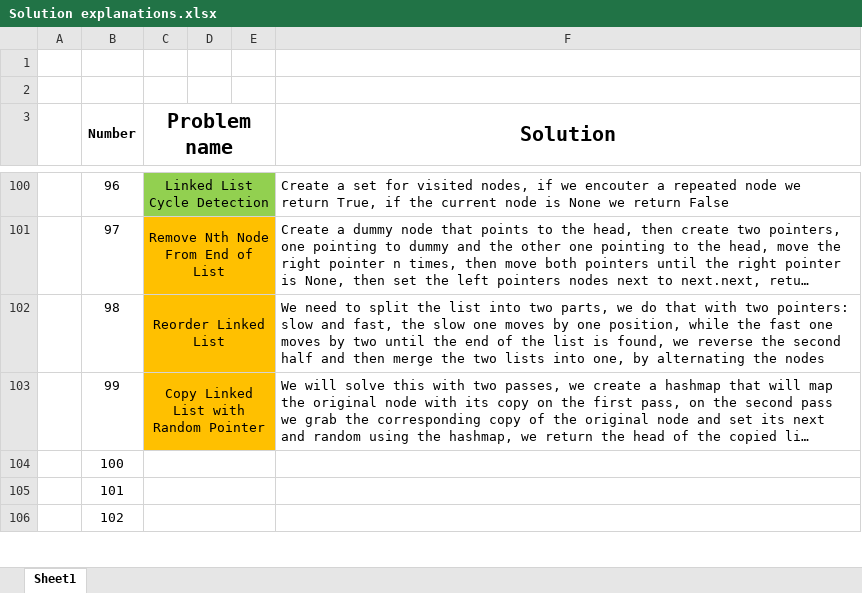
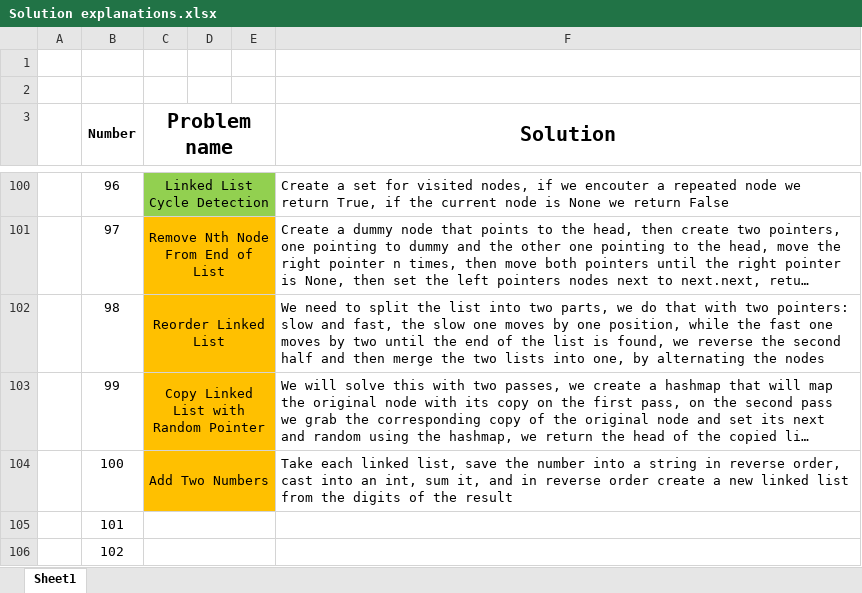
Before and after one commit to AinisALaur/Daily-HackerRank-NeetCode-challenges, an Excel workbook: Solution explanations.xlsx, sheet Sheet1, drawn as a sheet; only a part is shown, gaps mark what is left out; long unchanged cells end in …; values as stored, in another font and other column widths than the file's, no borders; the diff names each change by its address in the sheet, - before the commit and + after, or states it on an @@ line.

Commit message:
Added challenge 7 explanation (number 100)

```diff
--- a/Solution explanations.xlsx (sheet Sheet1)
+++ b/Solution explanations.xlsx (sheet Sheet1)
-C104 (Problem name): (empty)
+C104 (Problem name): Add Two Numbers
-C104:E104 fill: none
+C104:E104 fill: #FFC000
-F104 (Solution): (empty)
+F104 (Solution): Take each linked list, save the number into a string in reverse order, cast into an int, sum it, and in reverse order create a new linked list from the digits of the result
```
